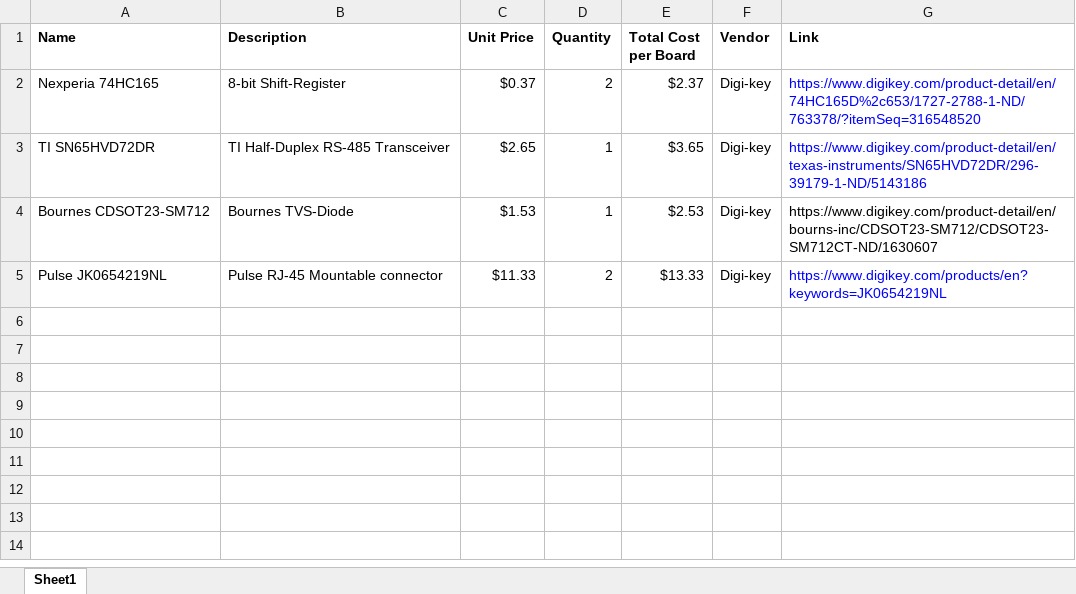
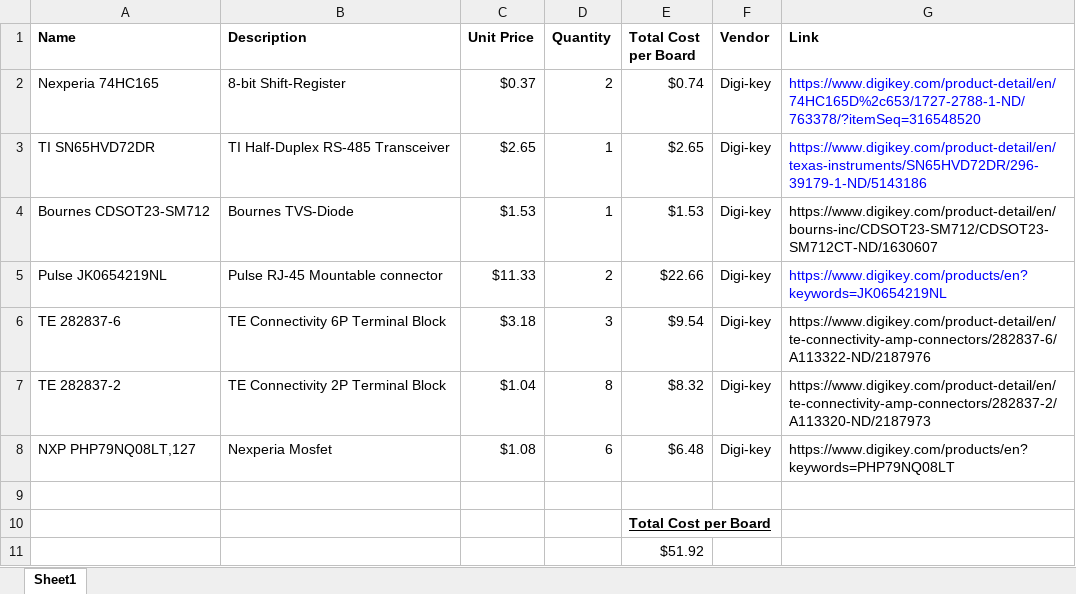
Before and after one commit to PinballWizards/pcb_solenoid_board, an Excel workbook: BOM.xlsx, sheet Sheet1, drawn as a sheet; values as stored, in another font and other column widths than the file's, no borders; the diff names each change by its address in the sheet, - before the commit and + after, or states it on an @@ line.

Commit message:
Finalized BOM. Next Step: Order enough parts for 5 boards, wait until all the parts and boards come in, assemble and test.

```diff
--- a/BOM.xlsx (sheet Sheet1)
+++ b/BOM.xlsx (sheet Sheet1)
-E2 (Total Cost per Board): $2.37
+E2 (Total Cost per Board): $0.74
-E3 (Total Cost per Board): $3.65
+E3 (Total Cost per Board): $2.65
-E4 (Total Cost per Board): $2.53
+E4 (Total Cost per Board): $1.53
-E5 (Total Cost per Board): $13.33
+E5 (Total Cost per Board): $22.66
+row 6: TE 282837-6 | TE Connectivity 6P Terminal Block | $3.18 | 3 | $9.54 | Digi-key | https://www.digikey.com/product-detail/en/te-connectivity-amp-connectors/282837-6/A113322-ND/2187976
+row 7: TE 282837-2 | TE Connectivity 2P Terminal Block | $1.04 | 8 | $8.32 | Digi-key | https://www.digikey.com/product-detail/en/te-connectivity-amp-connectors/282837-2/A113320-ND/2187973
+row 8: NXP PHP79NQ08LT,127 | Nexperia Mosfet | $1.08 | 6 | $6.48 | Digi-key | https://www.digikey.com/products/en?keywords=PHP79NQ08LT
+row 9: (empty)
+row 10:  |  |  |  | Total Cost per Board
+row 11:  |  |  |  | $51.92
```
